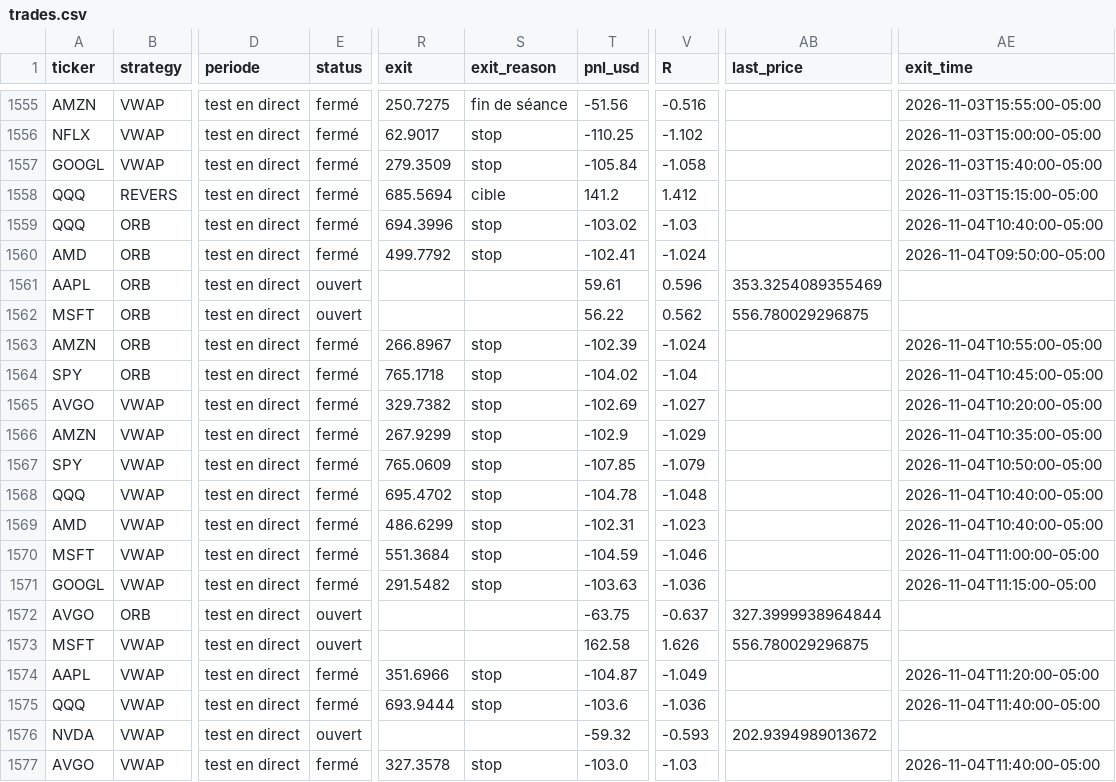
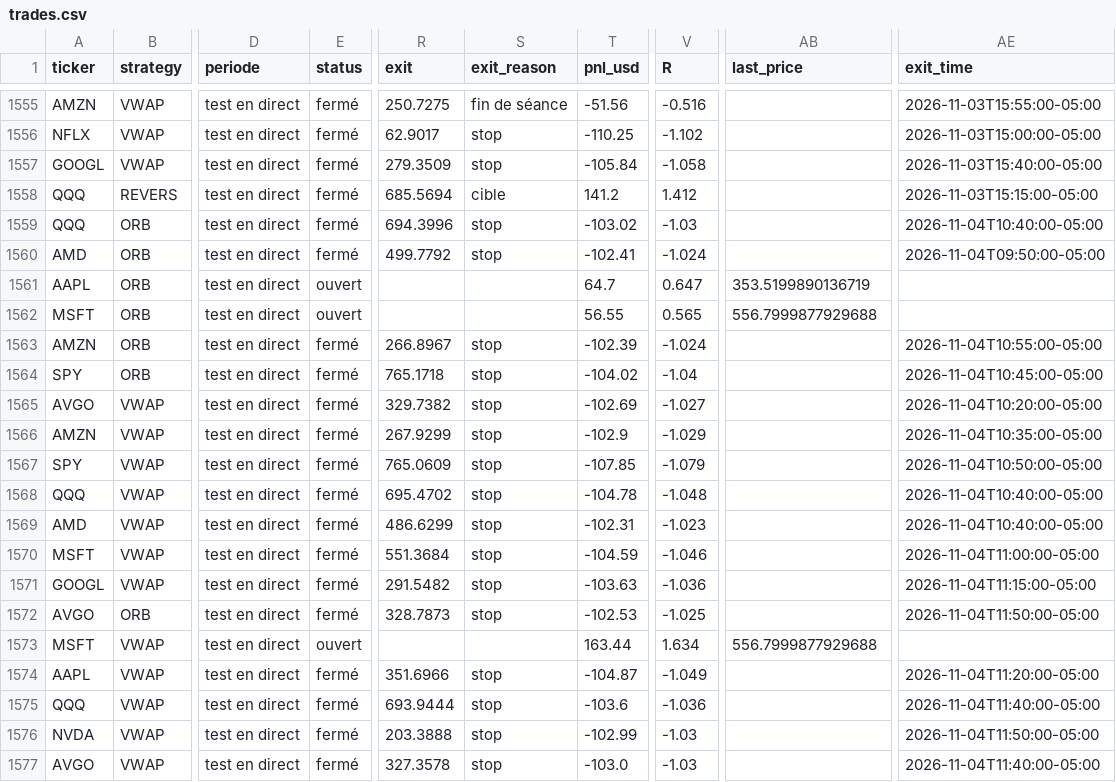
Before and after one commit to Moringo22/day-trading-test, a CSV file: trades.csv, drawn as a sheet; only a part is shown, gaps mark what is left out; the diff names each change by its address in the sheet, - before the commit and + after, or states it on an @@ line.

```diff
--- a/trades.csv
+++ b/trades.csv
-T1561 (pnl_usd): 59.61
+T1561 (pnl_usd): 64.7
-V1561 (R): 0.596
+V1561 (R): 0.647
-AB1561 (last_price): 353.3254089355469
+AB1561 (last_price): 353.5199890136719
-T1562 (pnl_usd): 56.22
+T1562 (pnl_usd): 56.55
-V1562 (R): 0.562
+V1562 (R): 0.565
-AB1562 (last_price): 556.780029296875
+AB1562 (last_price): 556.7999877929688
-E1572 (status): ouvert
+E1572 (status): fermé
-R1572 (exit): (empty)
+R1572 (exit): 328.7873
-S1572 (exit_reason): (empty)
+S1572 (exit_reason): stop
-T1572 (pnl_usd): -63.75
+T1572 (pnl_usd): -102.53
-V1572 (R): -0.637
+V1572 (R): -1.025
-AB1572 (last_price): 327.3999938964844
+AB1572 (last_price): (empty)
-AE1572 (exit_time): (empty)
+AE1572 (exit_time): 2026-11-04T11:50:00-05:00
-T1573 (pnl_usd): 162.58
+T1573 (pnl_usd): 163.44
-V1573 (R): 1.626
+V1573 (R): 1.634
-AB1573 (last_price): 556.780029296875
+AB1573 (last_price): 556.7999877929688
-E1576 (status): ouvert
+E1576 (status): fermé
-R1576 (exit): (empty)
+R1576 (exit): 203.3888
-S1576 (exit_reason): (empty)
+S1576 (exit_reason): stop
-T1576 (pnl_usd): -59.32
+T1576 (pnl_usd): -102.99
-V1576 (R): -0.593
+V1576 (R): -1.03
-AB1576 (last_price): 202.9394989013672
+AB1576 (last_price): (empty)
-AE1576 (exit_time): (empty)
+AE1576 (exit_time): 2026-11-04T11:50:00-05:00
```
Also changed, not shown: data/bars/2026-11-04.csv, 2 other files.
